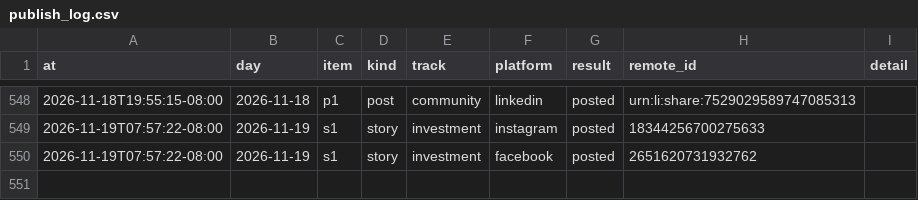
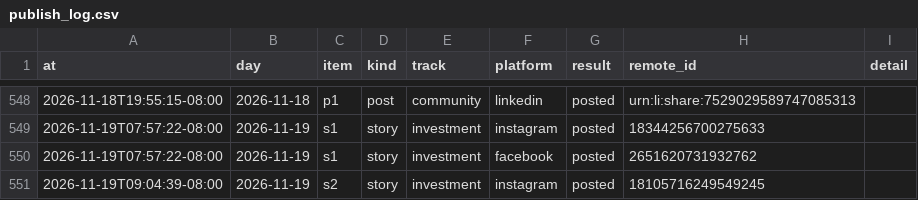
Before and after one commit to memorialdinh/memo-social-bot, a CSV file: data/publish_log.csv, drawn as a sheet; only a part is shown, gaps mark what is left out.

Commit message:
bot: published

```diff
--- a/data/publish_log.csv
+++ b/data/publish_log.csv
@@ -550 +550,2 @@ at,day,item,kind,track,platform,result,remote_id,detail
 2026-11-19T07:57:22-08:00,2026-11-19,s1,story,investment,facebook,posted,2651620731932762,
+2026-11-19T09:04:39-08:00,2026-11-19,s2,story,investment,instagram,posted,18105716249549245,
```
Also changed, not shown: 1 other file.
